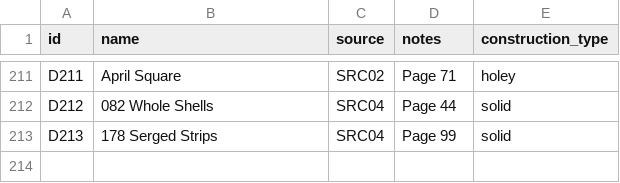
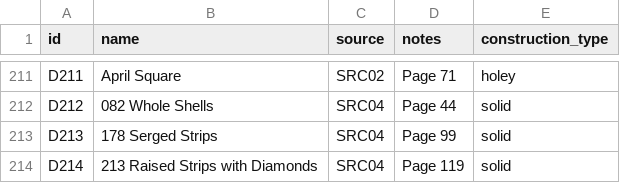
Before and after one commit to anhtr/grannydb, a CSV file: data/designs.csv, drawn as a sheet; only a part is shown, gaps mark what is left out.

Commit message:
Update 1 design
- save designs/D214 — Name: 213 Raised Strips with Diamonds, Source: SRC04, Construction: solid, Notes: Page 119

```diff
--- a/data/designs.csv
+++ b/data/designs.csv
@@ -216 +216,2 @@ D212,082 Whole Shells,SRC04,Page 44,solid
 D213,178 Serged Strips,SRC04,Page 99,solid
+D214,213 Raised Strips with Diamonds,SRC04,Page 119,solid
```
